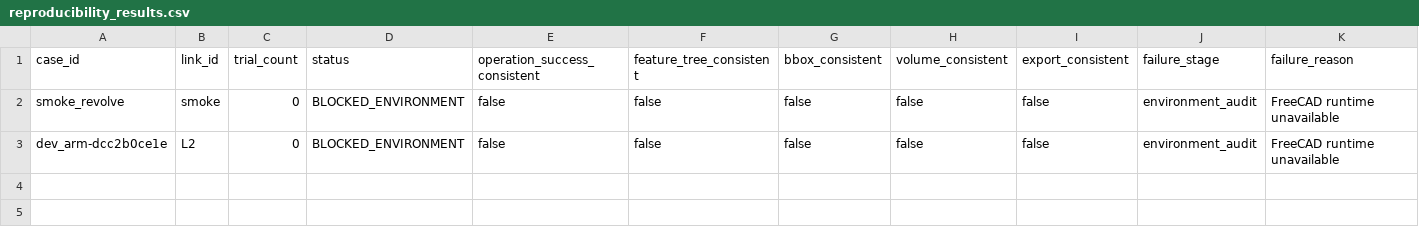
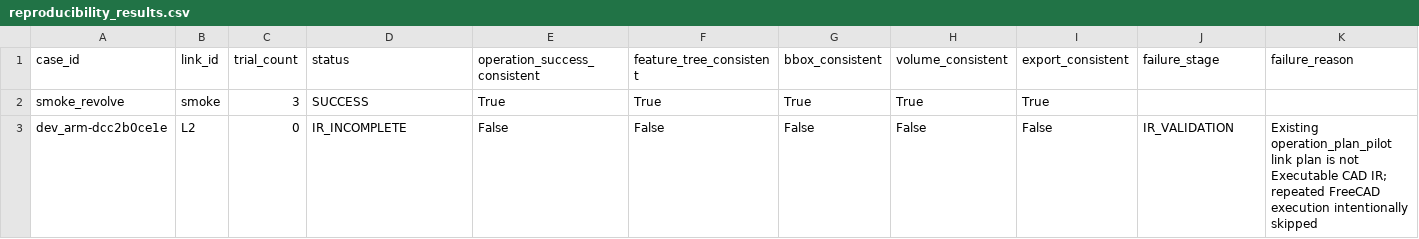
Before and after one commit to tyh1877/cadtyh, a CSV file: freecad_backend_pilot/results/reproducibility_results.csv, drawn as a sheet.

```diff
--- a/freecad_backend_pilot/results/reproducibility_results.csv
+++ b/freecad_backend_pilot/results/reproducibility_results.csv
@@ -1,3 +1,3 @@
 case_id,link_id,trial_count,status,operation_success_consistent,feature_tree_consistent,bbox_consistent,volume_consistent,export_consistent,failure_stage,failure_reason
-smoke_revolve,smoke,0,BLOCKED_ENVIRONMENT,false,false,false,false,false,environment_audit,"FreeCAD runtime unavailable"
-dev_arm-dcc2b0ce1e,L2,0,BLOCKED_ENVIRONMENT,false,false,false,false,false,environment_audit,"FreeCAD runtime unavailable"
+smoke_revolve,smoke,3,SUCCESS,True,True,True,True,True,,
+dev_arm-dcc2b0ce1e,L2,0,IR_INCOMPLETE,False,False,False,False,False,IR_VALIDATION,Existing operation_plan_pilot link plan is not Executable CAD IR; repeated FreeCAD execution intentionally skipped
```
Also changed, not shown: freecad_backend_pilot/results/link_execution_results.csv, freecad_backend_pilot/results/operation_smoke_results.csv, 22 other files.
